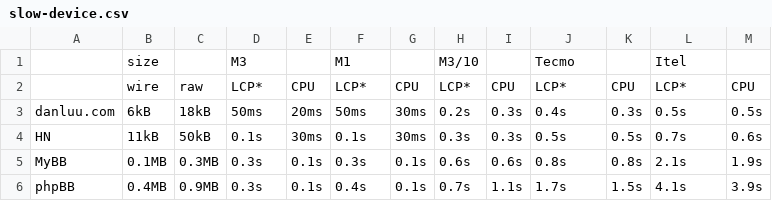
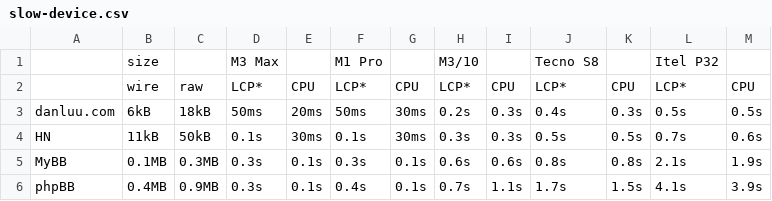
Before and after one commit to danluu/dump, a CSV file: javascript-bloat/slow-device.csv, drawn as a sheet; only a part is shown.

Commit message:
Add more descriptive table titles.

```diff
--- a/javascript-bloat/slow-device.csv
+++ b/javascript-bloat/slow-device.csv
@@ -1,2 +1,2 @@
-,size,,M3,,M1,,M3/10,,Tecmo,,Itel,
+,size,,M3 Max,,M1 Pro,,M3/10,,Tecno S8,,Itel P32,
 ,wire,raw,LCP*,CPU,LCP*,CPU,LCP*,CPU,LCP*,CPU,LCP*,CPU
```
Also changed, not shown: 1 other file.
